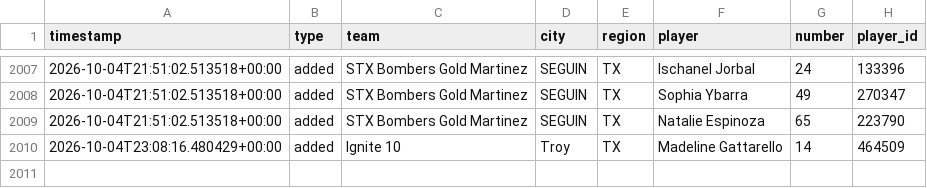
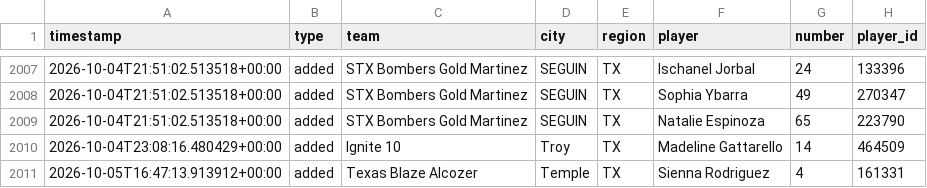
Before and after one commit to jeremiah9980/ncs-monitor, a CSV file: reports/changelog.csv, drawn as a sheet; only a part is shown, gaps mark what is left out; the diff names each change by its address in the sheet, - before the commit and + after, or states it on an @@ line.

```diff
--- a/reports/changelog.csv
+++ b/reports/changelog.csv
+row 2011: 2026-10-05T16:47:13.913912+00:00 | added | Texas Blaze Alcozer | Temple | TX | Sienna Rodriguez | 4 | 161331
```
Also changed, not shown: reports/team-list.csv, 4 other files.
